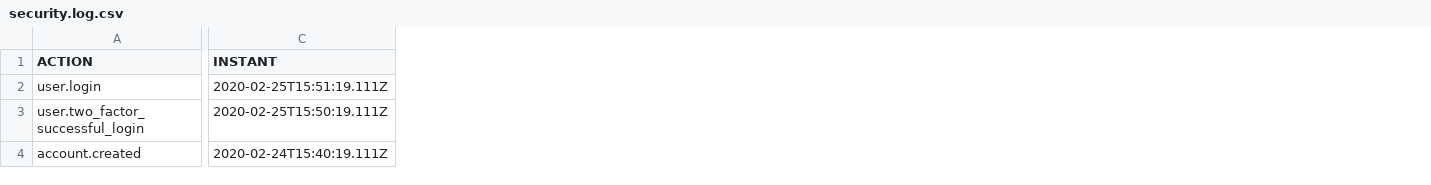
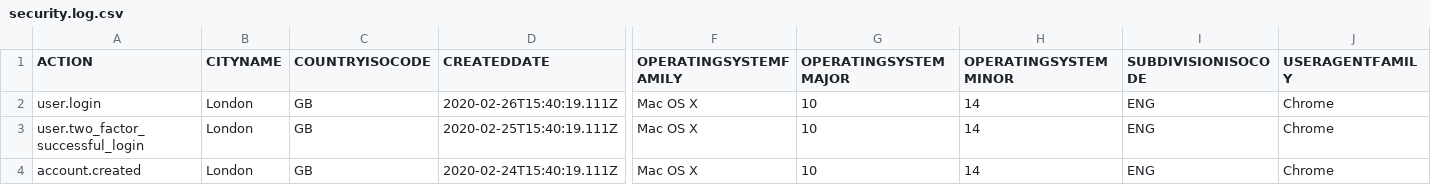
Before and after one commit to the-pragmatic-dev/meco-api, a CSV file: src/integration/resources/data/security.log.csv, drawn as a sheet; only a part is shown, gaps mark what is left out; removed rows and columns are numbered as before the commit, all else as after; the diff covers the shown part only; the diff names each change by its address in the sheet, - before the commit and + after, or states it on an @@ line.

```diff
--- a/src/integration/resources/data/security.log.csv
+++ b/src/integration/resources/data/security.log.csv
+column B (CITYNAME), rows 2-4: all London
+column C (COUNTRYISOCODE), rows 2-4: all GB
+column D (CREATEDDATE), rows 2-4: 2020-02-26T15:40:19.111Z | 2020-02-25T15:40:19.111Z | 2020-02-24T15:40:19.111Z
-column C (INSTANT), rows 2-4: 2020-02-25T15:51:19.111Z | 2020-02-25T15:50:19.111Z | 2020-02-24T15:40:19.111Z
+column F (OPERATINGSYSTEMFAMILY), rows 2-4: all Mac OS X
+column G (OPERATINGSYSTEMMAJOR), rows 2-4: all 10
+column H (OPERATINGSYSTEMMINOR), rows 2-4: all 14
+column I (SUBDIVISIONISOCODE), rows 2-4: all ENG
+column J (USERAGENTFAMILY), rows 2-4: all Chrome
```
Also changed, not shown: 2 added columns and 1 edited cell elsewhere in this file, 39 other files.
